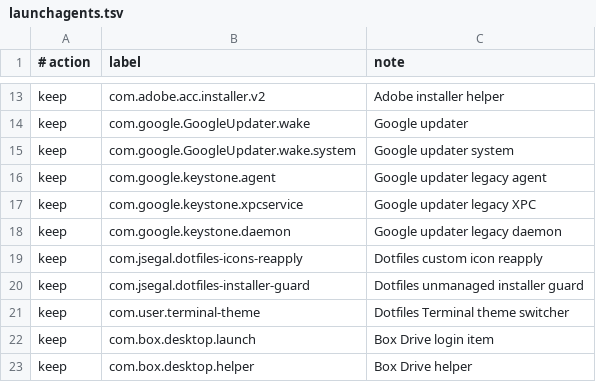
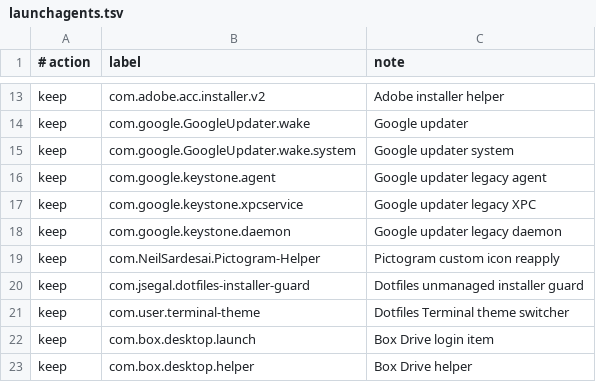
Before and after one commit to Jonathannsegal/dotfiles, a TSV file: macos/launchagents.tsv, drawn as a sheet; only a part is shown, gaps mark what is left out.

Commit message:
Enhance custom icon management by integrating Pictogram for persistence across app updates and updating related scripts and documentation

```diff
--- a/macos/launchagents.tsv
+++ b/macos/launchagents.tsv
@@ -18,3 +18,3 @@ keep	com.google.keystone.xpcservice	Google updater legacy XPC
 keep	com.google.keystone.daemon	Google updater legacy daemon
-keep	com.jsegal.dotfiles-icons-reapply	Dotfiles custom icon reapply
+keep	com.NeilSardesai.Pictogram-Helper	Pictogram custom icon reapply
 keep	com.jsegal.dotfiles-installer-guard	Dotfiles unmanaged installer guard
```
Also changed, not shown: 5 other files.
